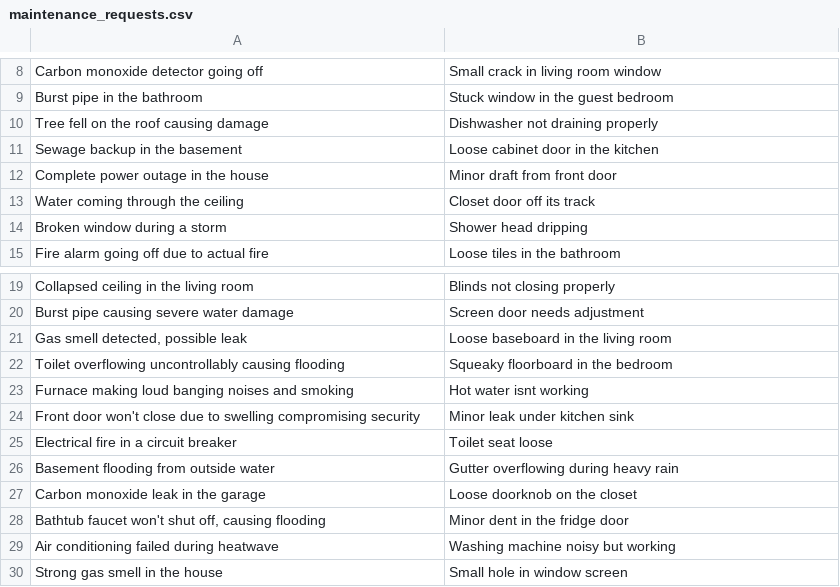
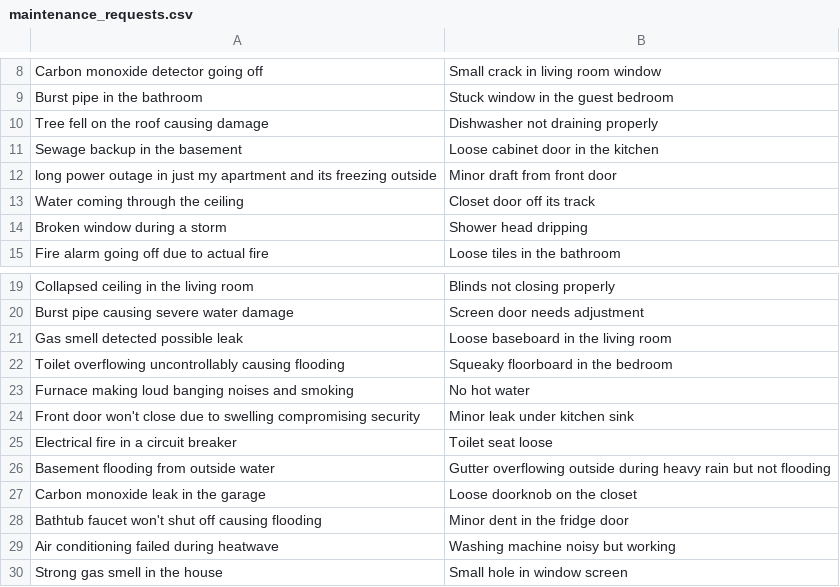
Before and after one commit to keegn/maintenance-classifier, a CSV file: app/api/process-csv/maintenance_requests.csv, drawn as a sheet; only a part is shown, gaps mark what is left out; the diff covers the shown part only.

```diff
--- a/app/api/process-csv/maintenance_requests.csv
+++ b/app/api/process-csv/maintenance_requests.csv
@@ -11,3 +11,3 @@ Tree fell on the roof causing damage,Dishwasher not draining properly
 Sewage backup in the basement,Loose cabinet door in the kitchen
-Complete power outage in the house,Minor draft from front door
+long power outage in just my apartment and its freezing outside,Minor draft from front door
 Water coming through the ceiling,Closet door off its track
@@ -20,10 +20,10 @@ Collapsed ceiling in the living room,Blinds not closing properly
 Burst pipe causing severe water damage,Screen door needs adjustment
-"Gas smell detected, possible leak",Loose baseboard in the living room
+Gas smell detected possible leak,Loose baseboard in the living room
 Toilet overflowing uncontrollably causing flooding,Squeaky floorboard in the bedroom
-Furnace making loud banging noises and smoking,Hot water isnt working
+Furnace making loud banging noises and smoking,No hot water
 Front door won't close due to swelling compromising security,Minor leak under kitchen sink
 Electrical fire in a circuit breaker,Toilet seat loose
-Basement flooding from outside water,Gutter overflowing during heavy rain
+Basement flooding from outside water,Gutter overflowing outside during heavy rain but not flooding
 Carbon monoxide leak in the garage,Loose doorknob on the closet
-"Bathtub faucet won't shut off, causing flooding",Minor dent in the fridge door
+Bathtub faucet won't shut off causing flooding,Minor dent in the fridge door
 Air conditioning failed during heatwave,Washing machine noisy but working
```
Also changed, not shown: 2 added rows and 11 edited cells elsewhere in this file, 6 other files.
